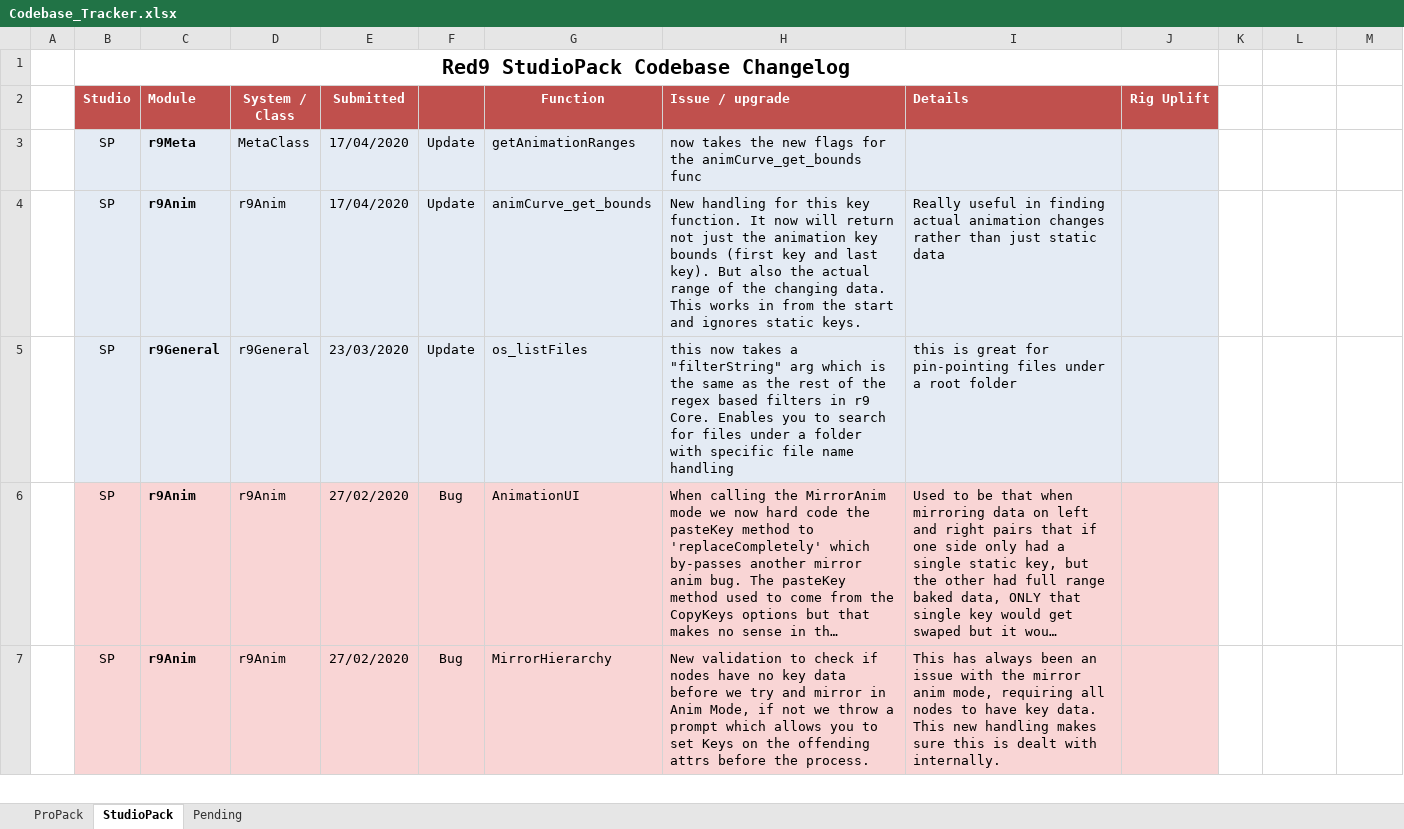
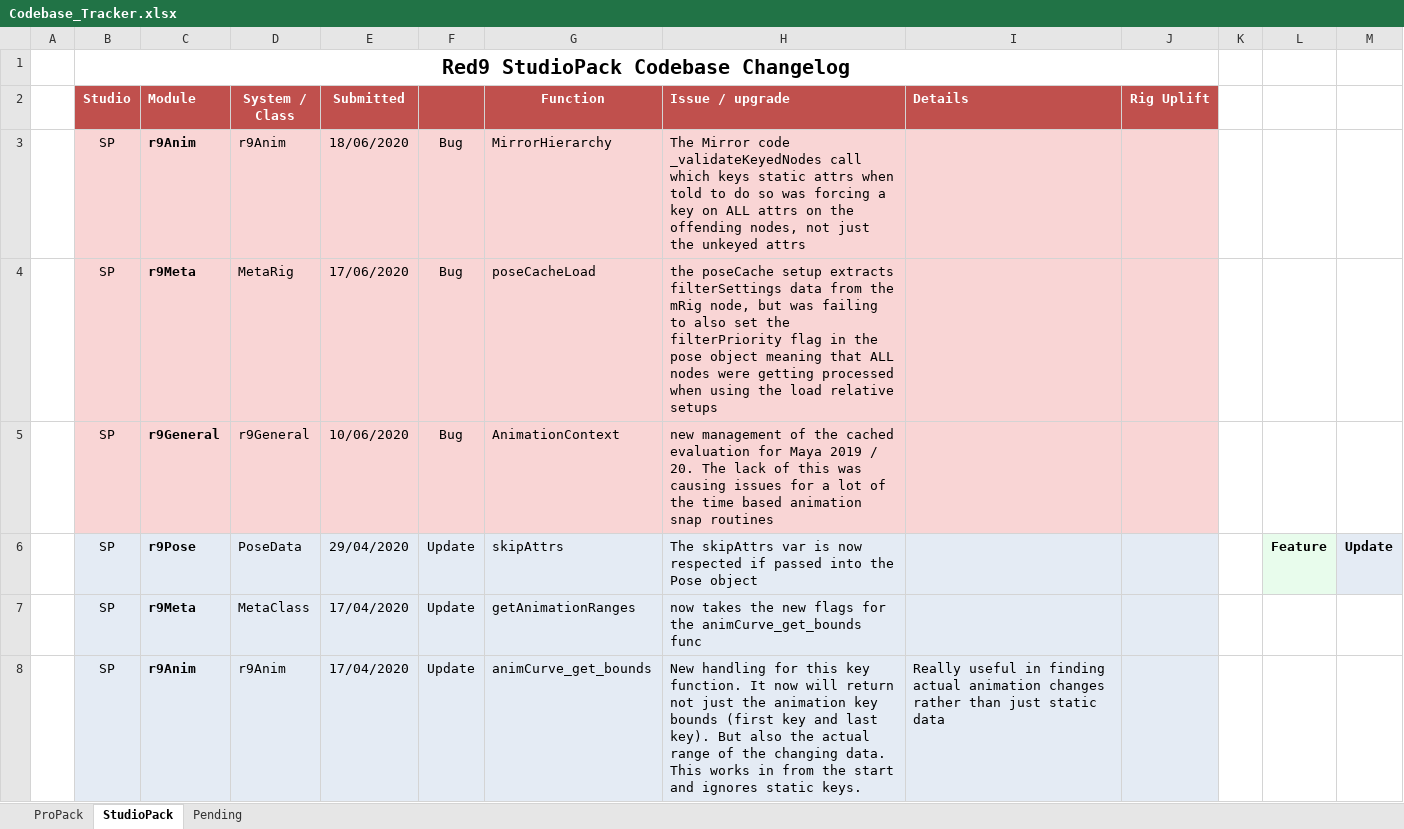
Before and after one commit to markj3d/Red9_StudioPack, an Excel workbook: Codebase_Tracker.xlsx, sheet StudioPack, drawn as a sheet; only a part is shown; the shorter side is filled out with more unchanged rows; long unchanged cells end in …; values as stored, in another font and other column widths than the file's, no borders; the diff names each change by its address in the sheet, - before the commit and + after, or states it on an @@ line.

Commit message:
!U major updates to fix a few outstanding Maya 2019/2020 cache and EM issues. !U Python 3 future proofing started

```diff
--- a/Codebase_Tracker.xlsx (sheet StudioPack)
+++ b/Codebase_Tracker.xlsx (sheet StudioPack)
+row 3:  | SP | r9Anim | r9Anim | 18/06/2020 | Bug | MirrorHierarchy | The Mirror code _validateKeyedNodes call which keys static attrs when told to do so was forcing a key on ALL attrs on the offending nodes, not just the unkeyed attrs
+row 4:  | SP | r9Meta | MetaRig | 17/06/2020 | Bug | poseCacheLoad | the poseCache setup extracts filterSettings data from the mRig node, but was failing to also set the filterPriority flag in the pose object meaning that ALL nodes were getting processed when using the load relative setups
+row 5:  | SP | r9General | r9General | 10/06/2020 | Bug | AnimationContext | new management of the cached evaluation for Maya 2019 / 20. The lack of this was causing issues for a lot of the time based animation snap routines
+row 6:  | SP | r9Pose | PoseData | 29/04/2020 | Update | skipAttrs | The skipAttrs var is now respected if passed into the Pose object |  |  |  | Feature | Update
```
Also changed, not shown: sheet ProPack, 21 other files.
